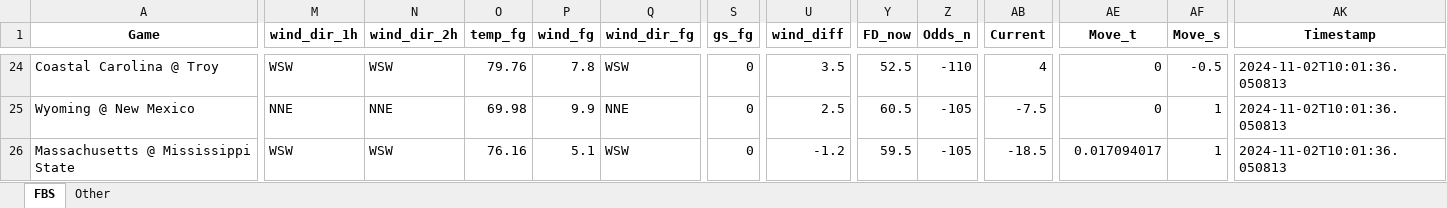
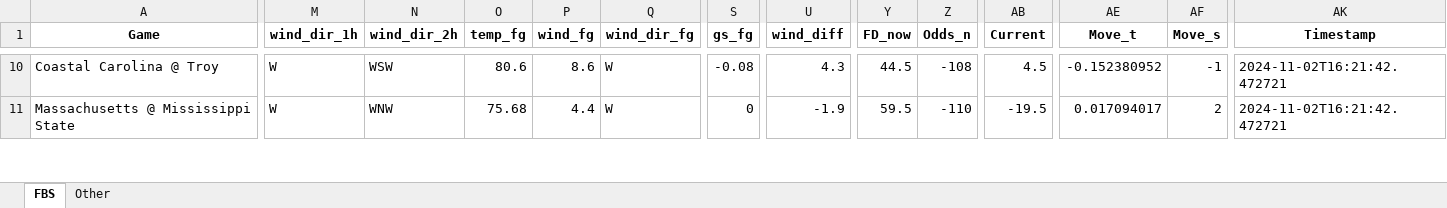
Before and after one commit to mslade50/football_weather, an Excel workbook: cfb_weather.xlsx, sheet FBS, drawn as a sheet; only a part is shown, gaps mark what is left out; values as stored, in another font and other column widths than the file's, no borders; removed rows and columns are numbered as before the commit, all else as after; rows hold the shown columns only; the diff covers the shown part only; the diff names each change by its address in the sheet, - before the commit and + after, or states it on an @@ line.

Commit message:
Update cfb_weather.xlsx with Timestamp 2024-11-02T16:21:42.472721

```diff
--- a/cfb_weather.xlsx (sheet FBS)
+++ b/cfb_weather.xlsx (sheet FBS)
-M10 (wind_dir_1h): WSW
+M10 (wind_dir_1h): W
-O10 (temp_fg): 79.76
+O10 (temp_fg): 80.6
-P10 (wind_fg): 7.8
+P10 (wind_fg): 8.6
-Q10 (wind_dir_fg): WSW
+Q10 (wind_dir_fg): W
-S10 (gs_fg): 0
+S10 (gs_fg): -0.08
-U10 (wind_diff): 3.5
+U10 (wind_diff): 4.3
-Y10 (FD_now): 52.5
+Y10 (FD_now): 44.5
-Z10 (Odds_n): -110
+Z10 (Odds_n): -108
-AB10 (Current): 4
+AB10 (Current): 4.5
-AE10 (Move_t): 0
+AE10 (Move_t): -0.152380952
-AF10 (Move_s): -0.5
+AF10 (Move_s): -1
-AK10 (Timestamp): 2024-11-02T10:01:36.050813
+AK10 (Timestamp): 2024-11-02T16:21:42.472721
-row 25: Wyoming @ New Mexico | NNE | NNE | 69.98 | 9.9 | NNE | 0 | 2.5 | 60.5 | -105 | -7.5 | 0 | 1 | 2024-11-02T10:01:36.050813
-M11 (wind_dir_1h): WSW
+M11 (wind_dir_1h): W
-N11 (wind_dir_2h): WSW
+N11 (wind_dir_2h): WNW
-O11 (temp_fg): 76.16
+O11 (temp_fg): 75.68
-P11 (wind_fg): 5.1
+P11 (wind_fg): 4.4
-Q11 (wind_dir_fg): WSW
+Q11 (wind_dir_fg): W
-U11 (wind_diff): -1.2
+U11 (wind_diff): -1.9
-Z11 (Odds_n): -105
+Z11 (Odds_n): -110
-AB11 (Current): -18.5
+AB11 (Current): -19.5
-AF11 (Move_s): 1
+AF11 (Move_s): 2
-AK11 (Timestamp): 2024-11-02T10:01:36.050813
+AK11 (Timestamp): 2024-11-02T16:21:42.472721
```
Also changed, not shown: 21 added rows, 20 removed rows and 103 edited cells elsewhere in this sheet, sheet Other.
